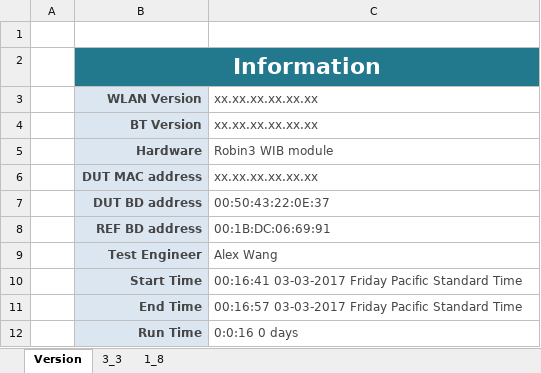
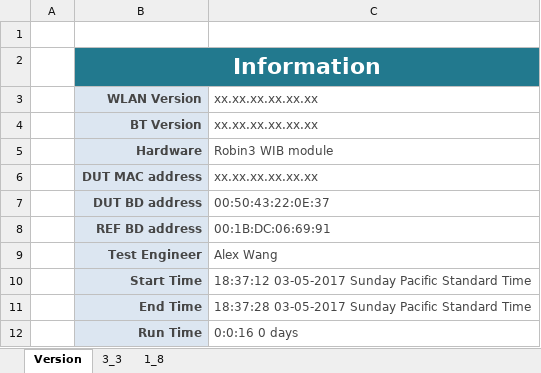
Before and after one commit to alexandre0119/currentConsumption, an Excel workbook: test.xlsx, sheet Version, drawn as a sheet; values as stored, in another font and other column widths than the file's, no borders; the diff names each change by its address in the sheet, - before the commit and + after, or states it on an @@ line.

```diff
--- a/test.xlsx (sheet Version)
+++ b/test.xlsx (sheet Version)
-C10: 00:16:41 03-03-2017 Friday Pacific Standard…
+C10: 18:37:12 03-05-2017 Sunday Pacific Standard…
-C11: 00:16:57 03-03-2017 Friday Pacific Standard…
+C11: 18:37:28 03-05-2017 Sunday Pacific Standard…
```
Also changed, not shown: sheet 1_8, sheet 3_3, 1 other file.
